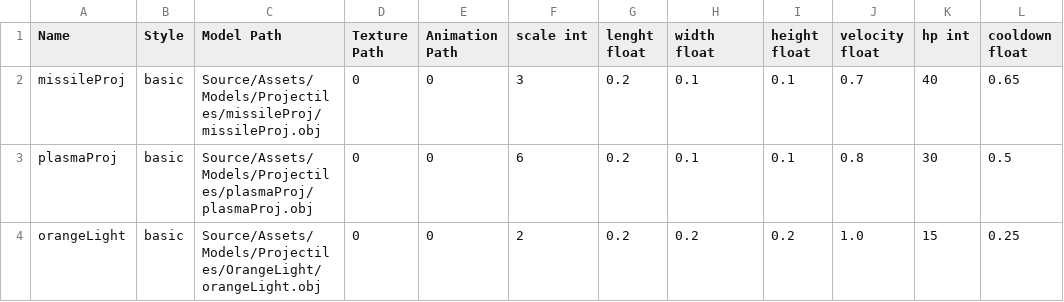
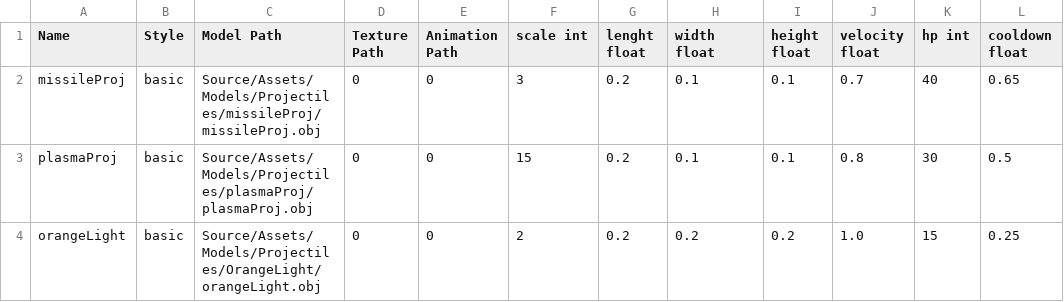
Before and after one commit to RaizorZawarudo/McGuyv-R-Type, a CSV file: Source/Assets/Models/Projectiles/Projectiles.csv, drawn as a sheet; only a part is shown; the diff names each change by its address in the sheet, - before the commit and + after, or states it on an @@ line.

```diff
--- a/Source/Assets/Models/Projectiles/Projectiles.csv
+++ b/Source/Assets/Models/Projectiles/Projectiles.csv
-F3 (scale int): 6
+F3 (scale int): 15
```
Also changed, not shown: Source/Assets/Models/Zones/Zones.csv, 9 other files.
